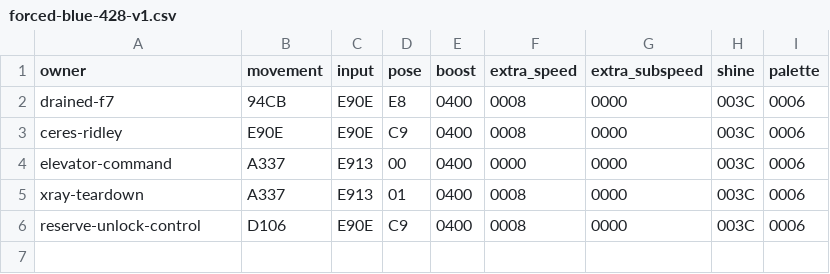
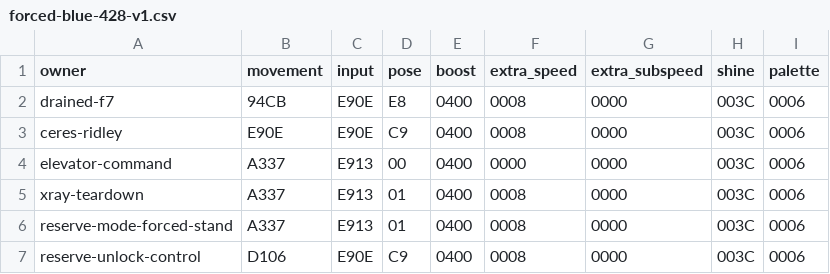
Before and after one commit to MrJackSpade/SuperMetroidDecomp, a CSV file: csharp/test-fixtures/movement-release/forced-blue-428-v1.csv, drawn as a sheet; the diff names each change by its address in the sheet, - before the commit and + after, or states it on an @@ line.

Commit message:
Restore R-Mode forced-stand Blue Suit (#428)

```diff
--- a/csharp/test-fixtures/movement-release/forced-blue-428-v1.csv
+++ b/csharp/test-fixtures/movement-release/forced-blue-428-v1.csv
+row 6: reserve-mode-forced-stand | A337 | E913 | 01 | 0400 | 0008 | 0000 | 003C | 0006
```
Also changed, not shown: 8 other files.
